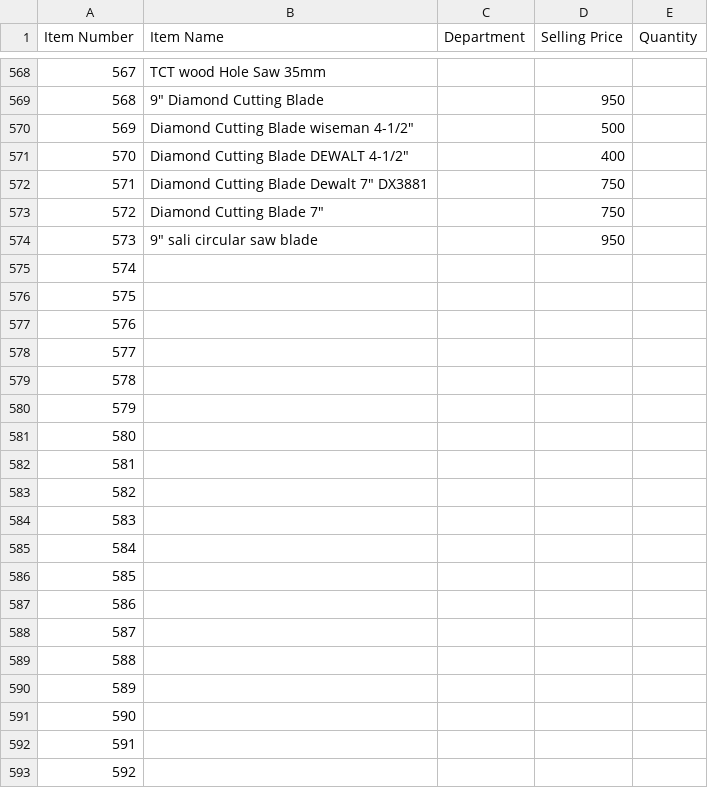
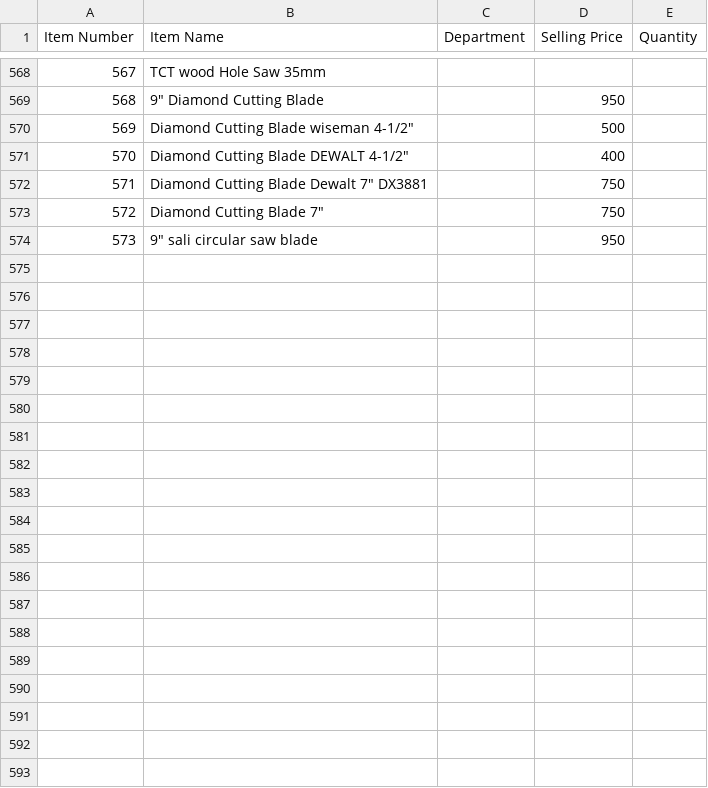
Before and after one commit to Davies125/lee, a CSV file: j.csv, drawn as a sheet; only a part is shown, gaps mark what is left out; the diff covers the shown part only; the diff names each change by its address in the sheet, - before the commit and + after, or states it on an @@ line.

```diff
--- a/j.csv
+++ b/j.csv
-row 575: 574
-row 576: 575
-row 577: 576
-row 578: 577
-row 579: 578
-row 580: 579
-row 581: 580
-row 582: 581
-row 583: 582
-row 584: 583
-row 585: 584
-row 586: 585
-row 587: 586
-row 588: 587
-row 589: 588
-row 590: 589
-row 591: 590
-row 592: 591
-row 593: 592
```
Also changed, not shown: 15 removed rows elsewhere in this file, 5 other files.
